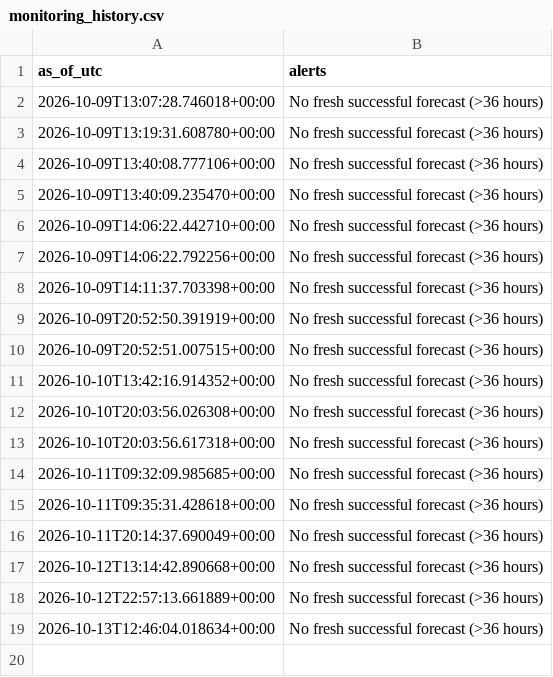
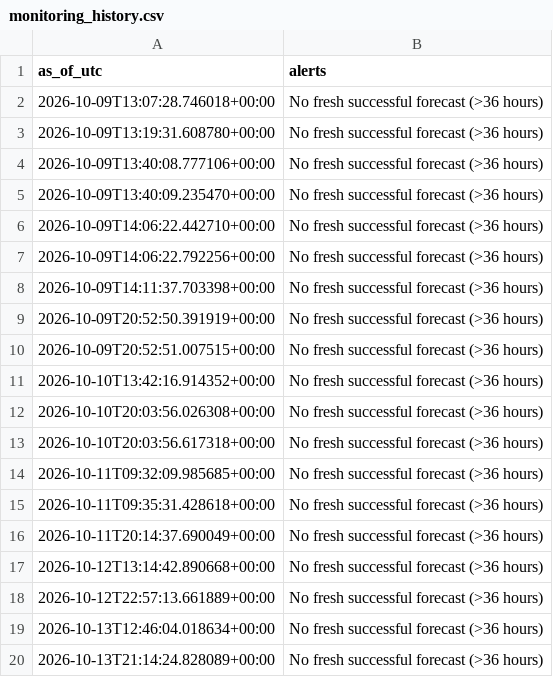
Before and after one commit to james-roshan/german-power-price-forecast, a CSV file: monitoring_history.csv, drawn as a sheet.

```diff
--- a/monitoring_history.csv
+++ b/monitoring_history.csv
@@ -19 +19,2 @@ as_of_utc,alerts
 2026-10-13T12:46:04.018634+00:00,No fresh successful forecast (>36 hours)
+2026-10-13T21:14:24.828089+00:00,No fresh successful forecast (>36 hours)
```
Also changed, not shown: 3 other files.
